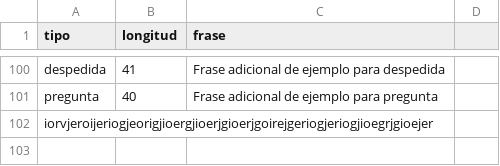
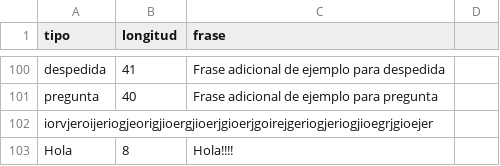
Before and after one commit to cchaos-dev/JILLMproyect, a CSV file: input.csv, drawn as a sheet; only a part is shown, gaps mark what is left out; the diff names each change by its address in the sheet, - before the commit and + after, or states it on an @@ line.

```diff
--- a/input.csv
+++ b/input.csv
+row 103: Hola | 8 | Hola!!!!
```
Also changed, not shown: 5 other files.
